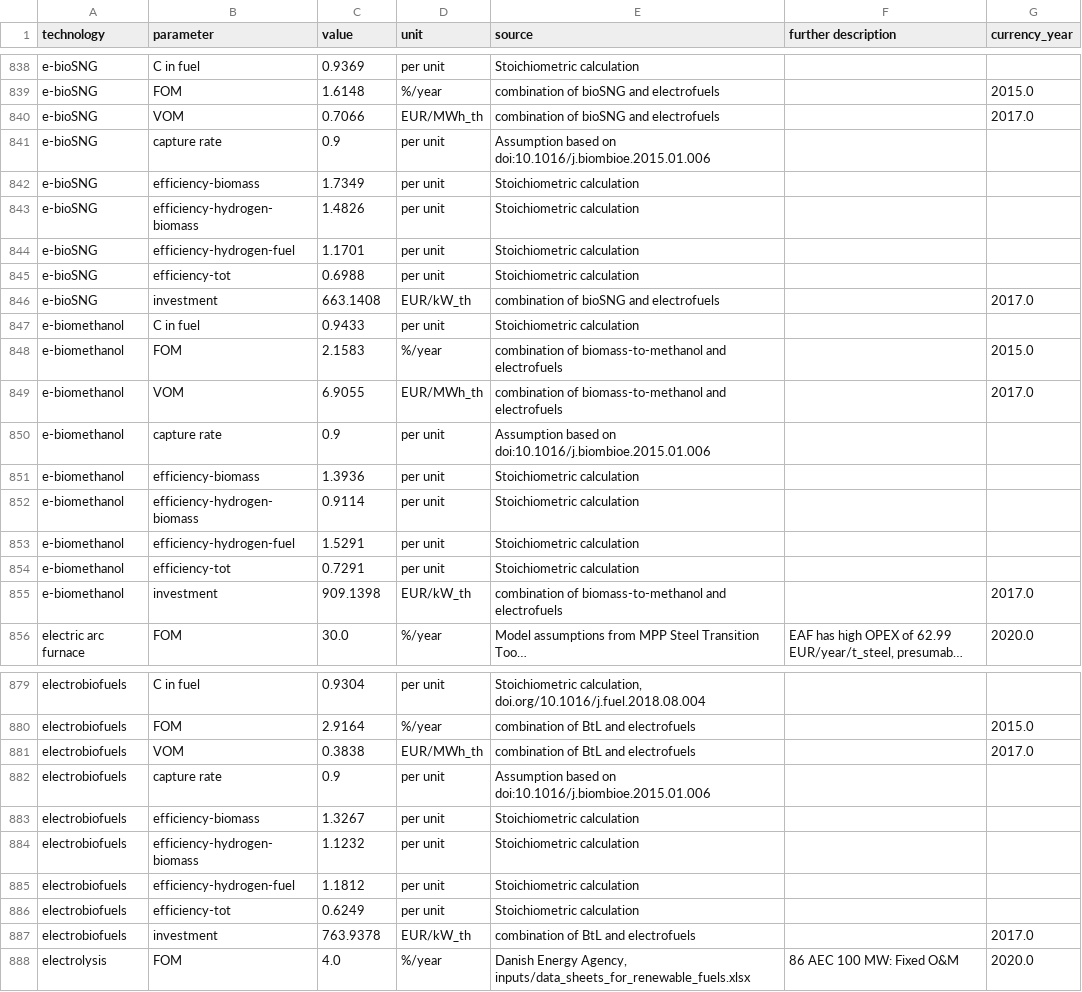
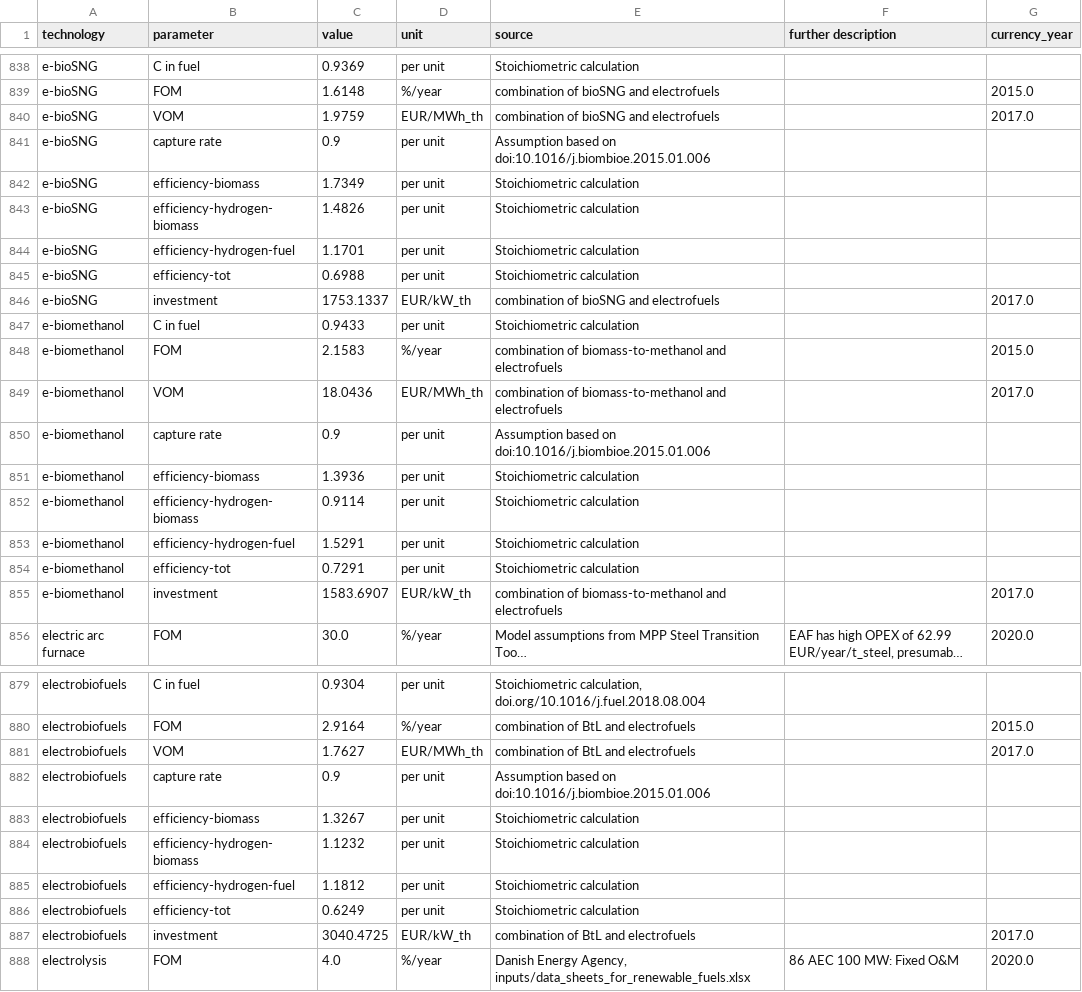
Before and after one commit to yun-long-zhang/technology-data-electrobiofuel, a CSV file: outputs/costs_2045.csv, drawn as a sheet; only a part is shown, gaps mark what is left out; long unchanged cells end in …; the diff names each change by its address in the sheet, - before the commit and + after, or states it on an @@ line.

Commit message:
modifying cost data for e-bio-fuels

```diff
--- a/outputs/costs_2045.csv
+++ b/outputs/costs_2045.csv
-C840 (value): 0.7066
+C840 (value): 1.9759
-C846 (value): 663.1408
+C846 (value): 1753.1337
-C849 (value): 6.9055
+C849 (value): 18.0436
-C855 (value): 909.1398
+C855 (value): 1583.6907
-C881 (value): 0.3838
+C881 (value): 1.7627
-C887 (value): 763.9378
+C887 (value): 3040.4725
```
Also changed, not shown: outputs/costs_2020.csv, outputs/costs_2025.csv, 12 other files.
